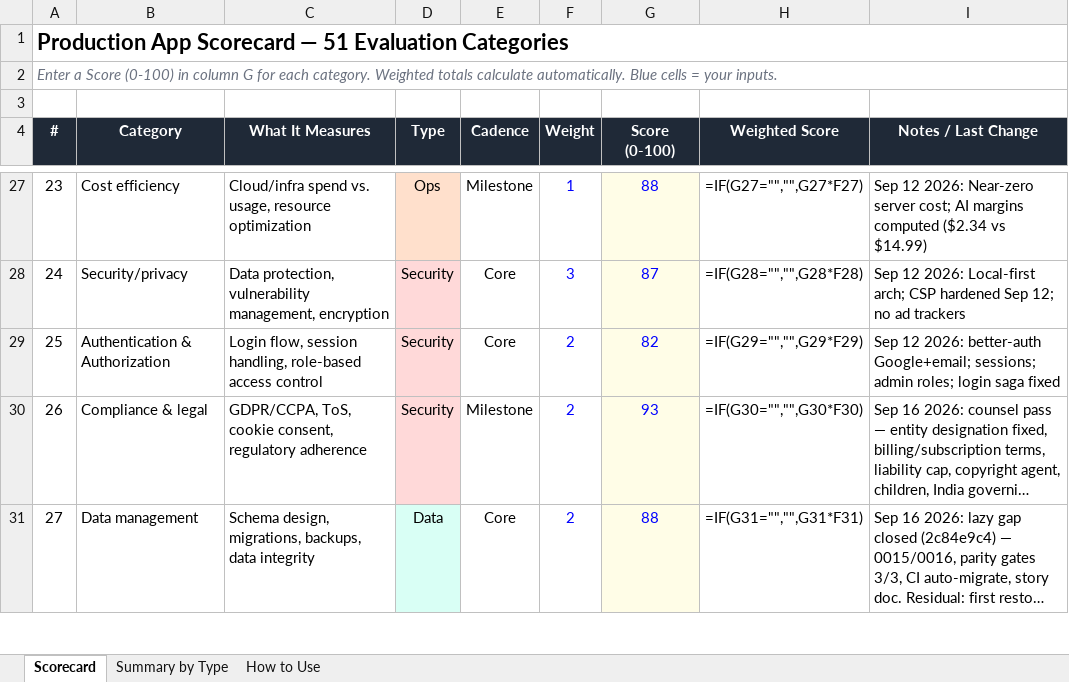
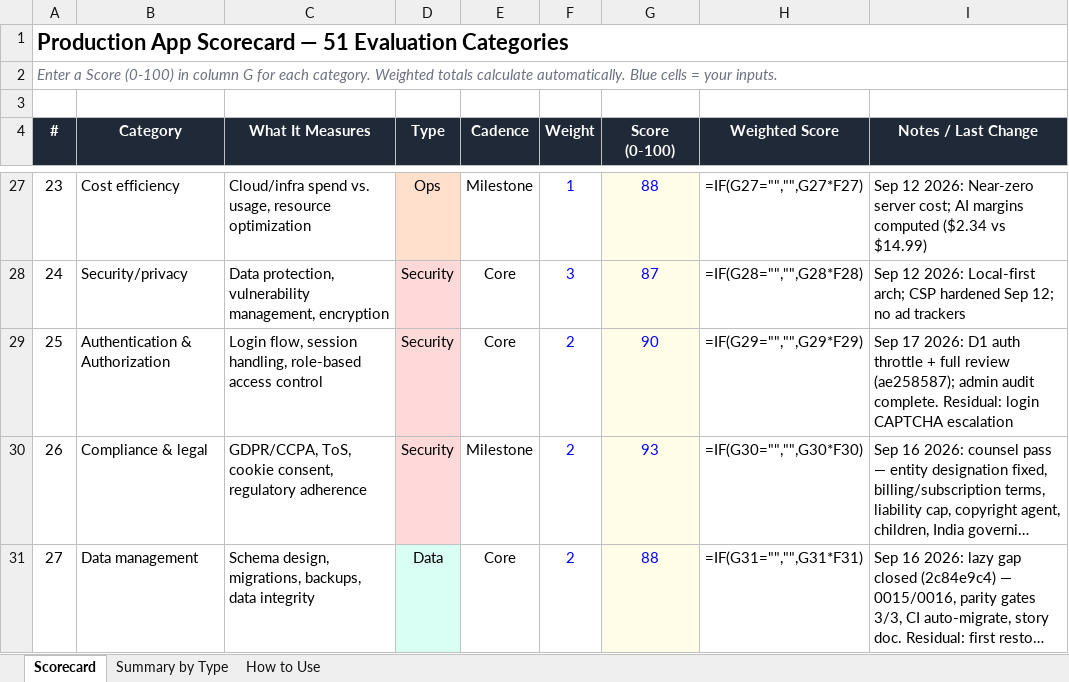
Before and after one commit to kvRathore-star/Toolzum, an Excel workbook: docs/ToolZum- App_Production_Scorecard_51.xlsx, sheet Scorecard, drawn as a sheet; only a part is shown, gaps mark what is left out; long unchanged cells end in …; values as stored, in another font and other column widths than the file's, no borders; formulas without a stored value are shown as written; the diff names each change by its address in the sheet, - before the commit and + after, or states it on an @@ line.

Commit message:
scorecard: auth row #25 82 -> 90, composite 81.3 -> 81.5

```diff
--- a/docs/ToolZum- App_Production_Scorecard_51.xlsx (sheet Scorecard)
+++ b/docs/ToolZum- App_Production_Scorecard_51.xlsx (sheet Scorecard)
-G29 (Score (0-100)): 82
+G29 (Score (0-100)): 90
-I29 (Notes / Last Change): Sep 12 2026: better-auth Google+email; sessions; admin roles; login saga fixed
+I29 (Notes / Last Change): Sep 17 2026: D1 auth throttle + full review (ae258587); admin audit complete. Residual: login CAPTCHA escalation
```
Also changed, not shown: 1 other file.
